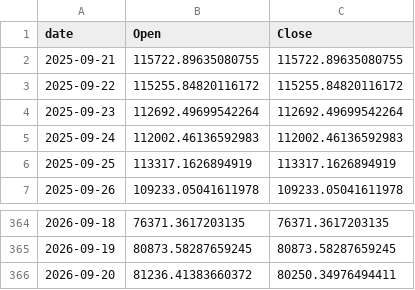
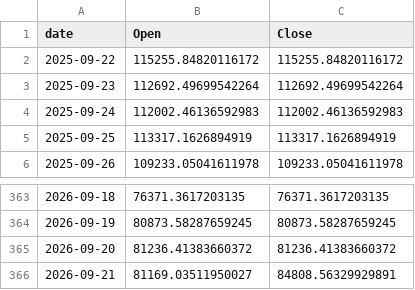
Before and after one commit to Gabrielrr2025/exportbtc, a CSV file: btc_prices.csv, drawn as a sheet; only a part is shown, gaps mark what is left out.

```diff
--- a/btc_prices.csv
+++ b/btc_prices.csv
@@ -1,3 +1,2 @@
 date,Open,Close
-2025-09-21,115722.89635080755,115722.89635080755
 2025-09-22,115255.84820116172,115255.84820116172
@@ -365,2 +364,3 @@ date,Open,Close
 2026-09-19,80873.58287659245,80873.58287659245
-2026-09-20,81236.41383660372,80250.34976494411
+2026-09-20,81236.41383660372,81236.41383660372
+2026-09-21,81169.03511950027,84808.56329929891
```
